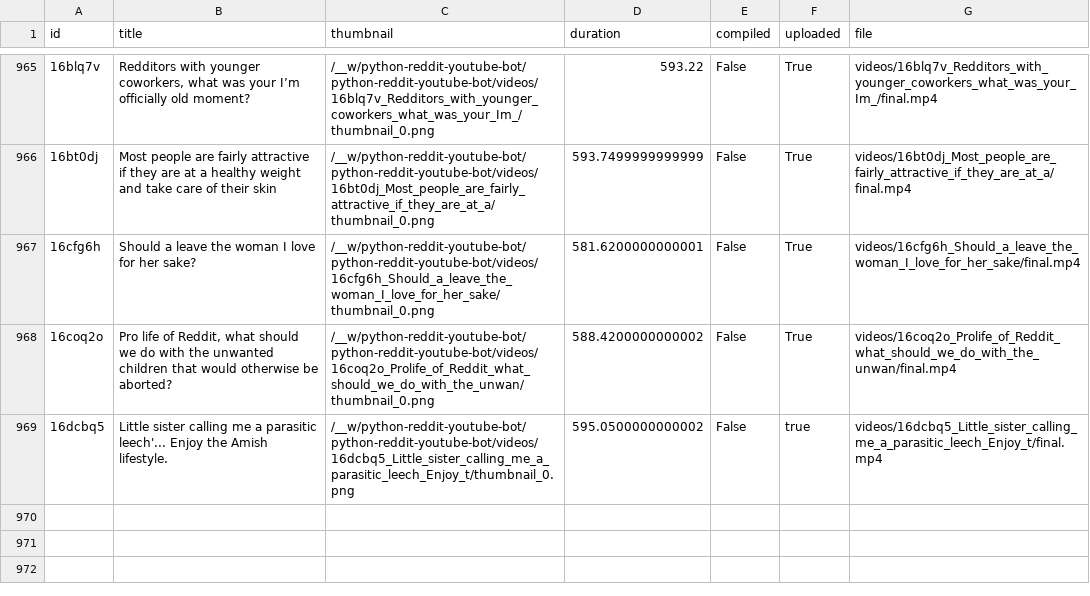
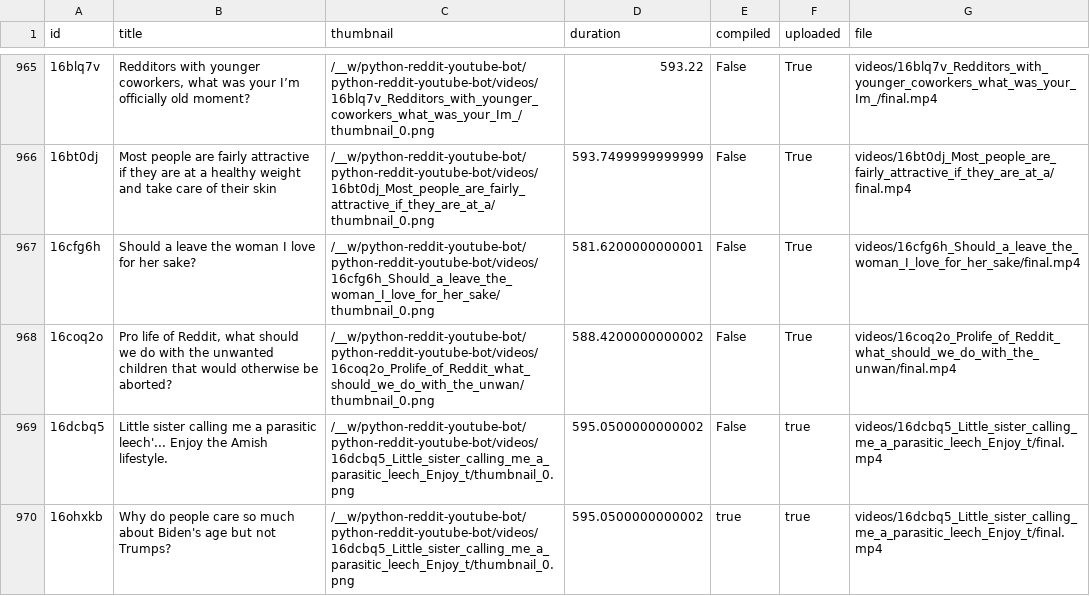
Before and after one commit to alexlaverty/python-reddit-youtube-bot, a CSV file: data.csv, drawn as a sheet; only a part is shown, gaps mark what is left out; the diff names each change by its address in the sheet, - before the commit and + after, or states it on an @@ line.

Commit message:
skip failing video

```diff
--- a/data.csv
+++ b/data.csv
+row 970: 16ohxkb | Why do people care so much about Biden's age but not Trumps? | /__w/python-reddit-youtube-bot/python-reddit-youtube-bot/videos/16dcbq5_Little_sister_calling_me_a_parasitic_leech_Enjoy_t/thumbnail_0.png | 595.0500000000002 | true | true | videos/16dcbq5_Little_sister_calling_me_a_parasitic_leech_Enjoy_t/final.mp4
```
